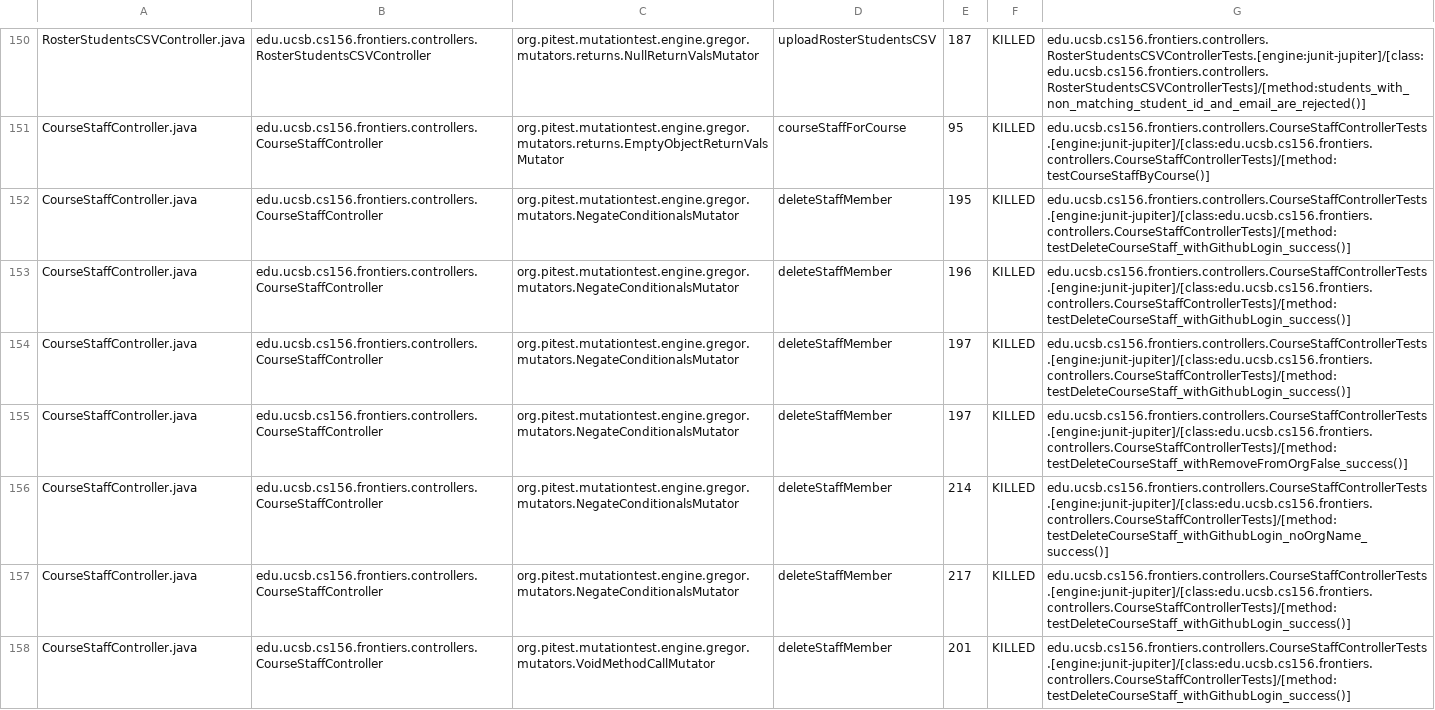
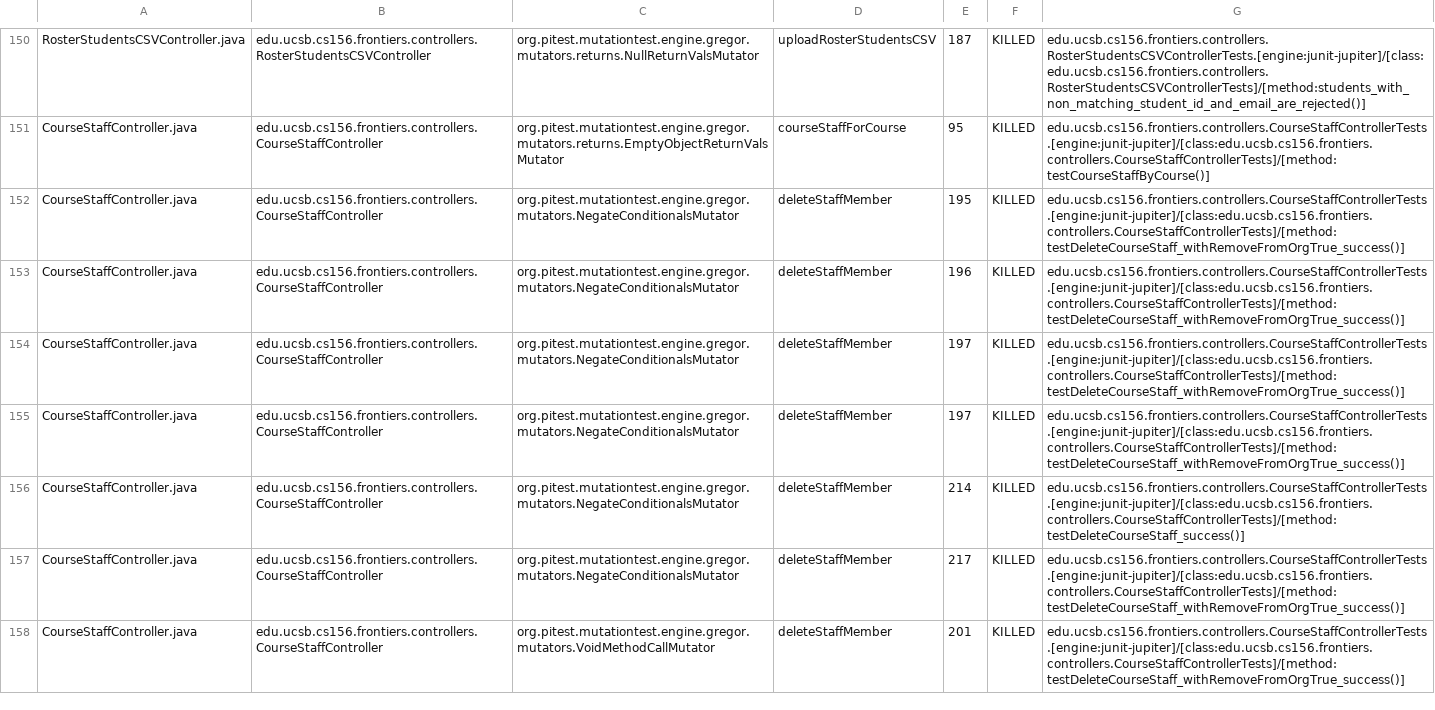
Before and after one commit to ucsb-cs156-f25/proj-frontiers-f25-10, a CSV file: prs/50/pitest/mutations.csv, drawn as a sheet; only a part is shown, gaps mark what is left out; the diff covers the shown part only; the diff names each change by its address in the sheet, - before the commit and + after, or states it on an @@ line.

Commit message:
Deploying to gh-pages from @ ucsb-cs156-f25/proj-frontiers-f25-10@21543024b3b994d50765e6e28205f228df59e9b7 🚀

```diff
--- a/prs/50/pitest/mutations.csv
+++ b/prs/50/pitest/mutations.csv
-G152:G154: edu.ucsb.cs156.frontiers.controllers.CourseStaffControllerTests.[engine:junit-jupiter]/[class:edu.ucsb.cs156.frontiers.controllers.CourseStaffControllerTests]/[method:testDeleteCourseStaff_withGithubLogin_success()]
+G152:G154: edu.ucsb.cs156.frontiers.controllers.CourseStaffControllerTests.[engine:junit-jupiter]/[class:edu.ucsb.cs156.frontiers.controllers.CourseStaffControllerTests]/[method:testDeleteCourseStaff_withRemoveFromOrgTrue_success()]
-G155: edu.ucsb.cs156.frontiers.controllers.CourseStaffControllerTests.[engine:junit-jupiter]/[class:edu.ucsb.cs156.frontiers.controllers.CourseStaffControllerTests]/[method:testDeleteCourseStaff_withRemoveFromOrgFalse_success()]
+G155: edu.ucsb.cs156.frontiers.controllers.CourseStaffControllerTests.[engine:junit-jupiter]/[class:edu.ucsb.cs156.frontiers.controllers.CourseStaffControllerTests]/[method:testDeleteCourseStaff_withRemoveFromOrgTrue_success()]
-G156: edu.ucsb.cs156.frontiers.controllers.CourseStaffControllerTests.[engine:junit-jupiter]/[class:edu.ucsb.cs156.frontiers.controllers.CourseStaffControllerTests]/[method:testDeleteCourseStaff_withGithubLogin_noOrgName_success()]
+G156: edu.ucsb.cs156.frontiers.controllers.CourseStaffControllerTests.[engine:junit-jupiter]/[class:edu.ucsb.cs156.frontiers.controllers.CourseStaffControllerTests]/[method:testDeleteCourseStaff_success()]
-G157:G158: edu.ucsb.cs156.frontiers.controllers.CourseStaffControllerTests.[engine:junit-jupiter]/[class:edu.ucsb.cs156.frontiers.controllers.CourseStaffControllerTests]/[method:testDeleteCourseStaff_withGithubLogin_success()]
+G157:G158: edu.ucsb.cs156.frontiers.controllers.CourseStaffControllerTests.[engine:junit-jupiter]/[class:edu.ucsb.cs156.frontiers.controllers.CourseStaffControllerTests]/[method:testDeleteCourseStaff_withRemoveFromOrgTrue_success()]
```
Also changed, not shown: 53 edited cells elsewhere in this file, 52 other files.
